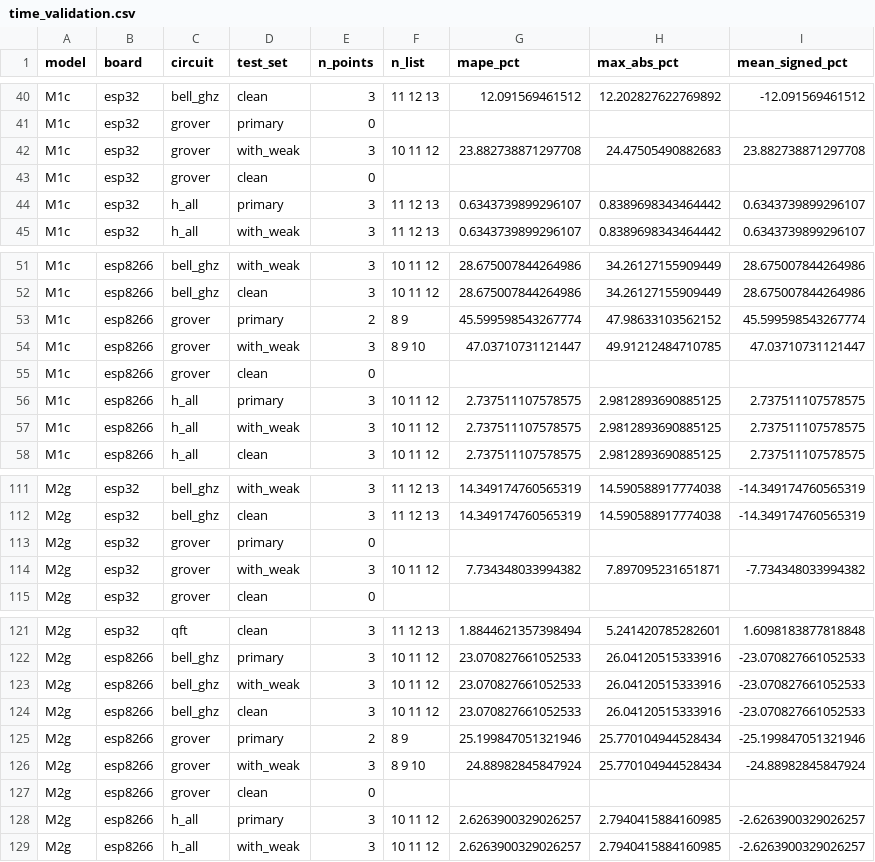
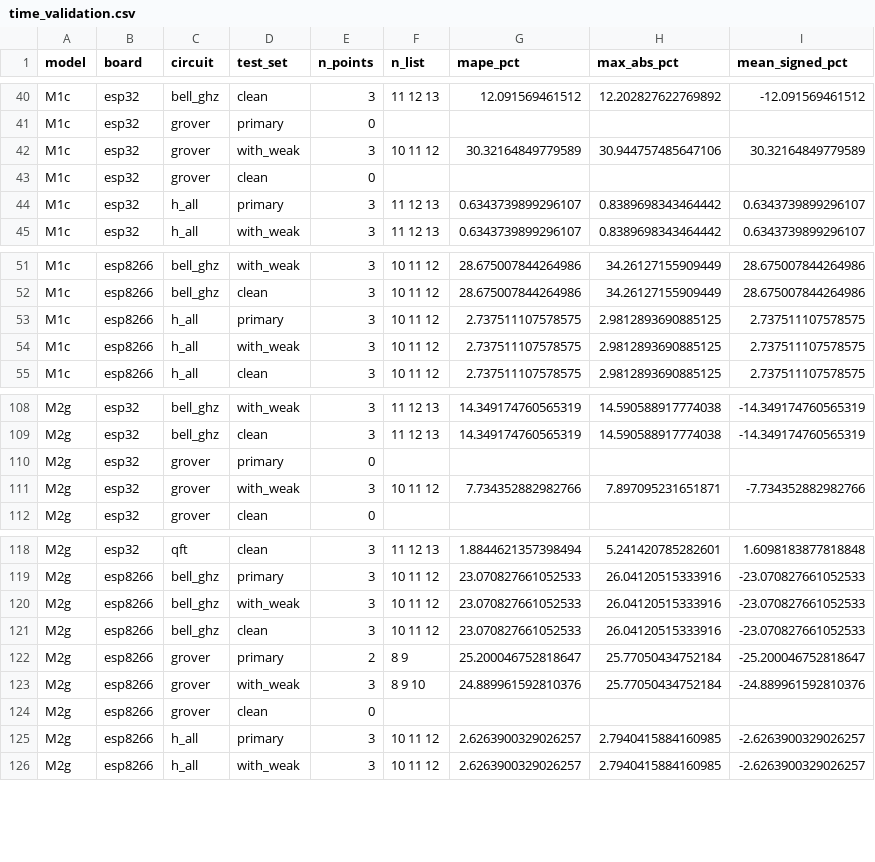
Before and after one commit to 3rasxk/QuantumMCU-Research, a CSV file: data/processed/phase4/time_validation.csv, drawn as a sheet; only a part is shown, gaps mark what is left out; the diff covers the shown part only.

```diff
--- a/data/processed/phase4/time_validation.csv
+++ b/data/processed/phase4/time_validation.csv
@@ -41,3 +41,3 @@ M1c,esp32,bell_ghz,clean,3,11 12 13,12.091569461512,12.202827622769892,-12.09156
 M1c,esp32,grover,primary,0,,,,
-M1c,esp32,grover,with_weak,3,10 11 12,23.882738871297708,24.47505490882683,23.882738871297708
+M1c,esp32,grover,with_weak,3,10 11 12,30.32164849779589,30.944757485647106,30.32164849779589
 M1c,esp32,grover,clean,0,,,,
@@ -52,5 +52,2 @@ M1c,esp8266,bell_ghz,with_weak,3,10 11 12,28.675007844264986,34.26127155909449,2
 M1c,esp8266,bell_ghz,clean,3,10 11 12,28.675007844264986,34.26127155909449,28.675007844264986
-M1c,esp8266,grover,primary,2,8 9,45.599598543267774,47.98633103562152,45.599598543267774
-M1c,esp8266,grover,with_weak,3,8 9 10,47.03710731121447,49.91212484710785,47.03710731121447
-M1c,esp8266,grover,clean,0,,,,
 M1c,esp8266,h_all,primary,3,10 11 12,2.737511107578575,2.9812893690885125,2.737511107578575
@@ -113,3 +110,3 @@ M2g,esp32,bell_ghz,clean,3,11 12 13,14.349174760565319,14.590588917774038,-14.34
 M2g,esp32,grover,primary,0,,,,
-M2g,esp32,grover,with_weak,3,10 11 12,7.734348033994382,7.897095231651871,-7.734348033994382
+M2g,esp32,grover,with_weak,3,10 11 12,7.734352882982766,7.897095231651871,-7.734352882982766
 M2g,esp32,grover,clean,0,,,,
@@ -124,4 +121,4 @@ M2g,esp8266,bell_ghz,with_weak,3,10 11 12,23.070827661052533,26.04120515333916,-
 M2g,esp8266,bell_ghz,clean,3,10 11 12,23.070827661052533,26.04120515333916,-23.070827661052533
-M2g,esp8266,grover,primary,2,8 9,25.199847051321946,25.770104944528434,-25.199847051321946
-M2g,esp8266,grover,with_weak,3,8 9 10,24.88982845847924,25.770104944528434,-24.88982845847924
+M2g,esp8266,grover,primary,2,8 9,25.200046752818647,25.77050434752184,-25.200046752818647
+M2g,esp8266,grover,with_weak,3,8 9 10,24.889961592810376,25.77050434752184,-24.889961592810376
 M2g,esp8266,grover,clean,0,,,,
```
Also changed, not shown: 126 edited cells elsewhere in this file, data/derived/grover_hashes.csv, data/derived/recollection_proposals.csv, 22 other files.
